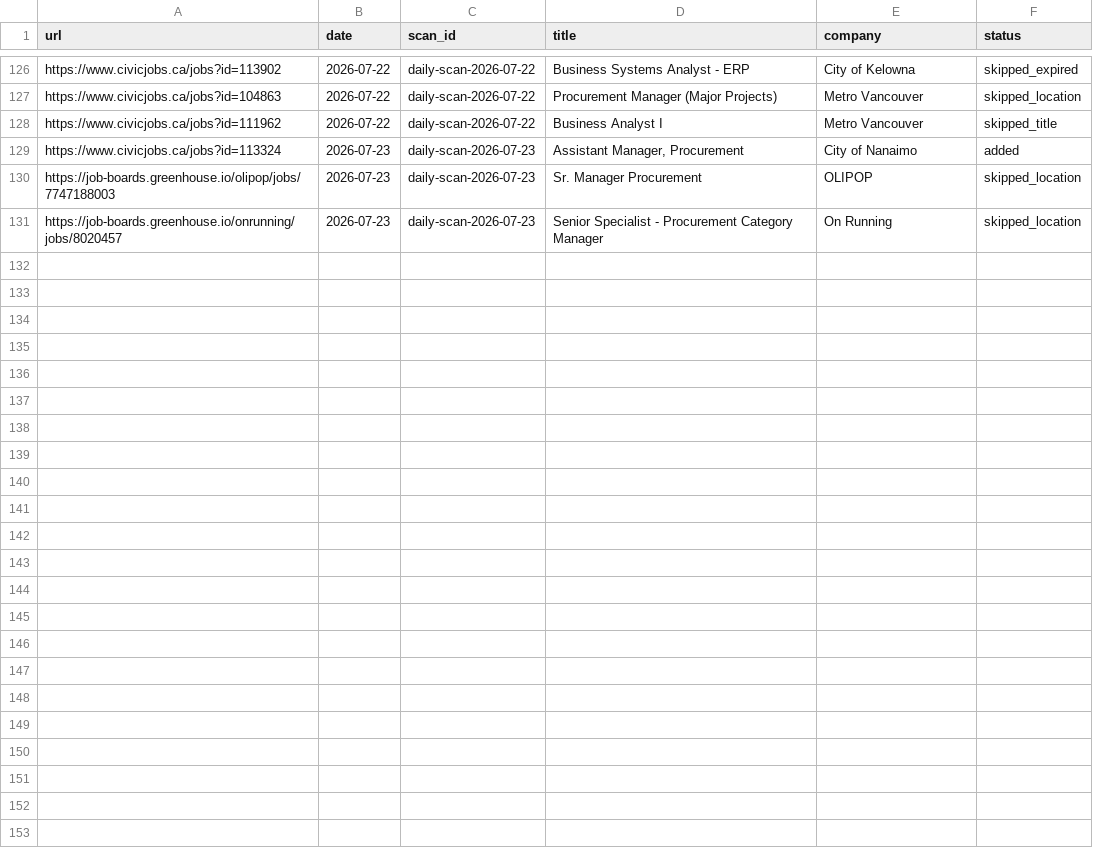
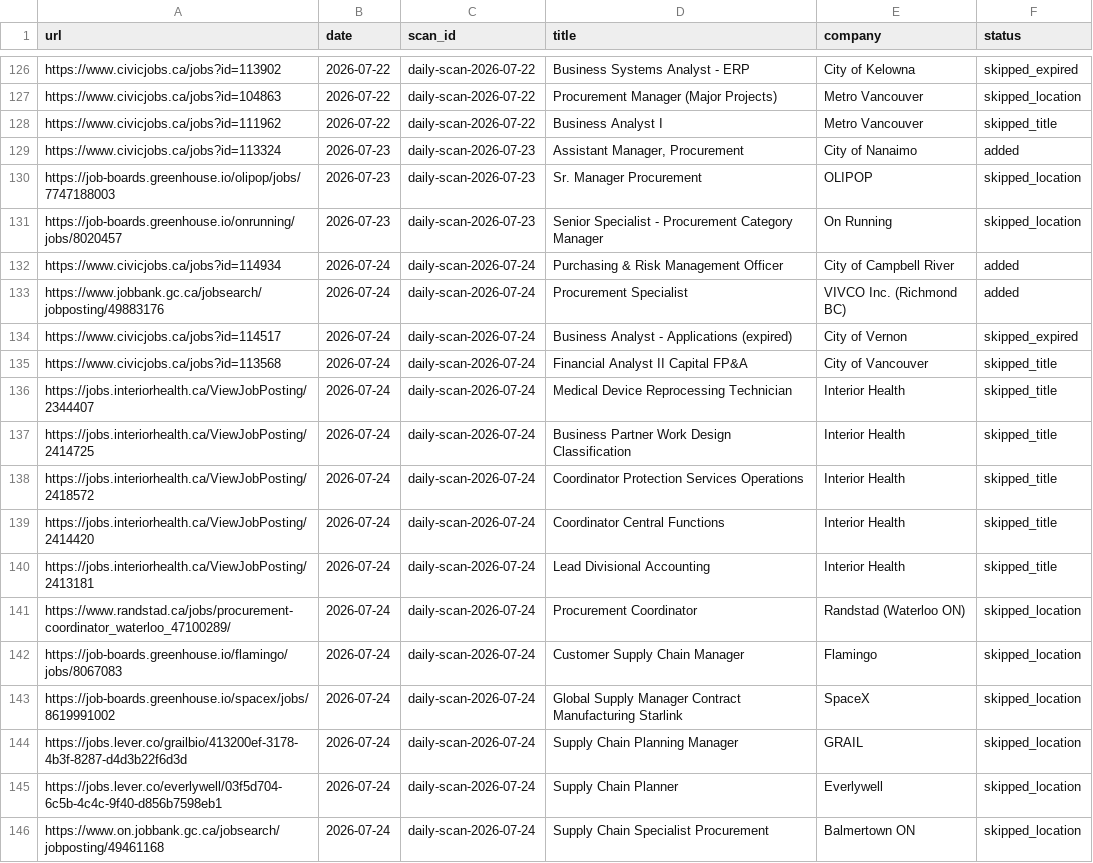
Before and after one commit to jerschwab/career-ops, a TSV file: data/scan-history.tsv, drawn as a sheet; only a part is shown, gaps mark what is left out.

```diff
--- a/data/scan-history.tsv
+++ b/data/scan-history.tsv
@@ -131 +131,16 @@ https://job-boards.greenhouse.io/olipop/jobs/7747188003	2026-07-23	daily-scan-20
 https://job-boards.greenhouse.io/onrunning/jobs/8020457	2026-07-23	daily-scan-2026-07-23	Senior Specialist - Procurement Category Manager	On Running	skipped_location
+https://www.civicjobs.ca/jobs?id=114934	2026-07-24	daily-scan-2026-07-24	Purchasing & Risk Management Officer	City of Campbell River	added
+https://www.jobbank.gc.ca/jobsearch/jobposting/49883176	2026-07-24	daily-scan-2026-07-24	Procurement Specialist	VIVCO Inc. (Richmond BC)	added
+https://www.civicjobs.ca/jobs?id=114517	2026-07-24	daily-scan-2026-07-24	Business Analyst - Applications (expired)	City of Vernon	skipped_expired
+https://www.civicjobs.ca/jobs?id=113568	2026-07-24	daily-scan-2026-07-24	Financial Analyst II Capital FP&A	City of Vancouver	skipped_title
+https://jobs.interiorhealth.ca/ViewJobPosting/2344407	2026-07-24	daily-scan-2026-07-24	Medical Device Reprocessing Technician	Interior Health	skipped_title
+https://jobs.interiorhealth.ca/ViewJobPosting/2414725	2026-07-24	daily-scan-2026-07-24	Business Partner Work Design Classification	Interior Health	skipped_title
+https://jobs.interiorhealth.ca/ViewJobPosting/2418572	2026-07-24	daily-scan-2026-07-24	Coordinator Protection Services Operations	Interior Health	skipped_title
+https://jobs.interiorhealth.ca/ViewJobPosting/2414420	2026-07-24	daily-scan-2026-07-24	Coordinator Central Functions	Interior Health	skipped_title
+https://jobs.interiorhealth.ca/ViewJobPosting/2413181	2026-07-24	daily-scan-2026-07-24	Lead Divisional Accounting	Interior Health	skipped_title
+https://www.randstad.ca/jobs/procurement-coordinator_waterloo_47100289/	2026-07-24	daily-scan-2026-07-24	Procurement Coordinator	Randstad (Waterloo ON)	skipped_location
+https://job-boards.greenhouse.io/flamingo/jobs/8067083	2026-07-24	daily-scan-2026-07-24	Customer Supply Chain Manager	Flamingo	skipped_location
+https://job-boards.greenhouse.io/spacex/jobs/8619991002	2026-07-24	daily-scan-2026-07-24	Global Supply Manager Contract Manufacturing Starlink	SpaceX	skipped_location
+https://jobs.lever.co/grailbio/413200ef-3178-4b3f-8287-d4d3b22f6d3d	2026-07-24	daily-scan-2026-07-24	Supply Chain Planning Manager	GRAIL	skipped_location
+https://jobs.lever.co/everlywell/03f5d704-6c5b-4c4c-9f40-d856b7598eb1	2026-07-24	daily-scan-2026-07-24	Supply Chain Planner	Everlywell	skipped_location
+https://www.on.jobbank.gc.ca/jobsearch/jobposting/49461168	2026-07-24	daily-scan-2026-07-24	Supply Chain Specialist Procurement	Balmertown ON	skipped_location
```
Also changed, not shown: 1 other file.
